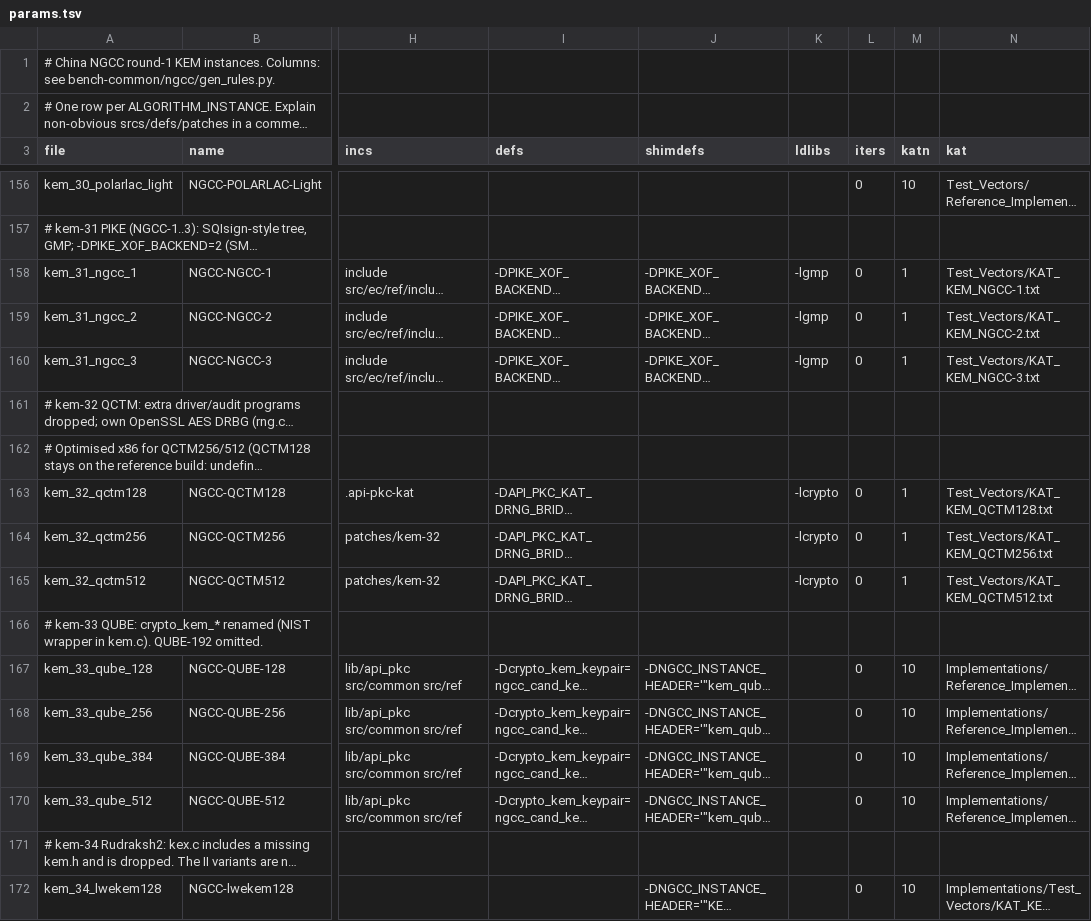
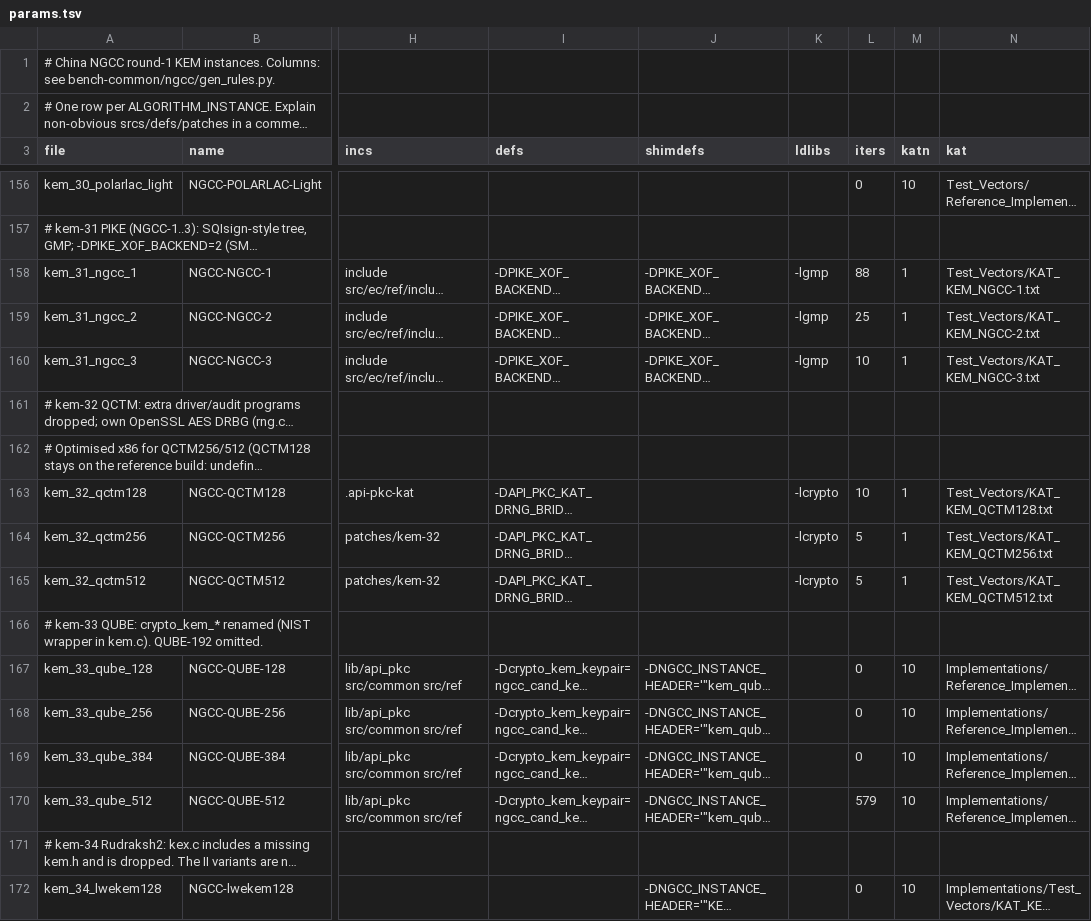
Before and after one commit to PQShield/nist-sigs-zoo, a TSV file: bench-kem/schemes/ngcc/params.tsv, drawn as a sheet; only a part is shown, gaps mark what is left out; long unchanged cells end in …; the diff covers the shown part only; the diff names each change by its address in the sheet, - before the commit and + after, or states it on an @@ line.

```diff
--- a/bench-kem/schemes/ngcc/params.tsv
+++ b/bench-kem/schemes/ngcc/params.tsv
-L158 (iters): 0
+L158 (iters): 88
-L159 (iters): 0
+L159 (iters): 25
-L160 (iters): 0
+L160 (iters): 10
-L163 (iters): 0
+L163 (iters): 10
-L164:L165 (iters): 0
+L164:L165 (iters): 5
-L170 (iters): 0
+L170 (iters): 579
```
Also changed, not shown: 41 edited cells elsewhere in this file, bench/schemes/ngcc/params.tsv, 2 other files.
